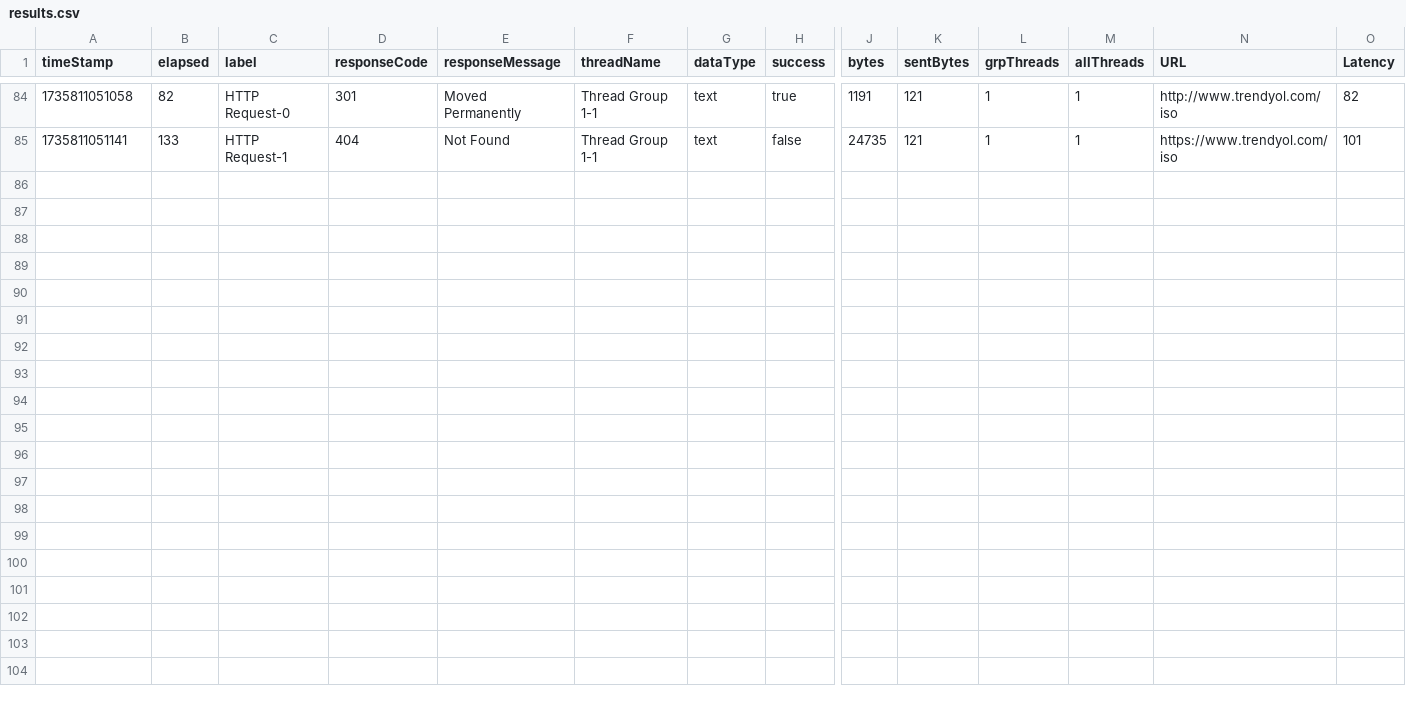
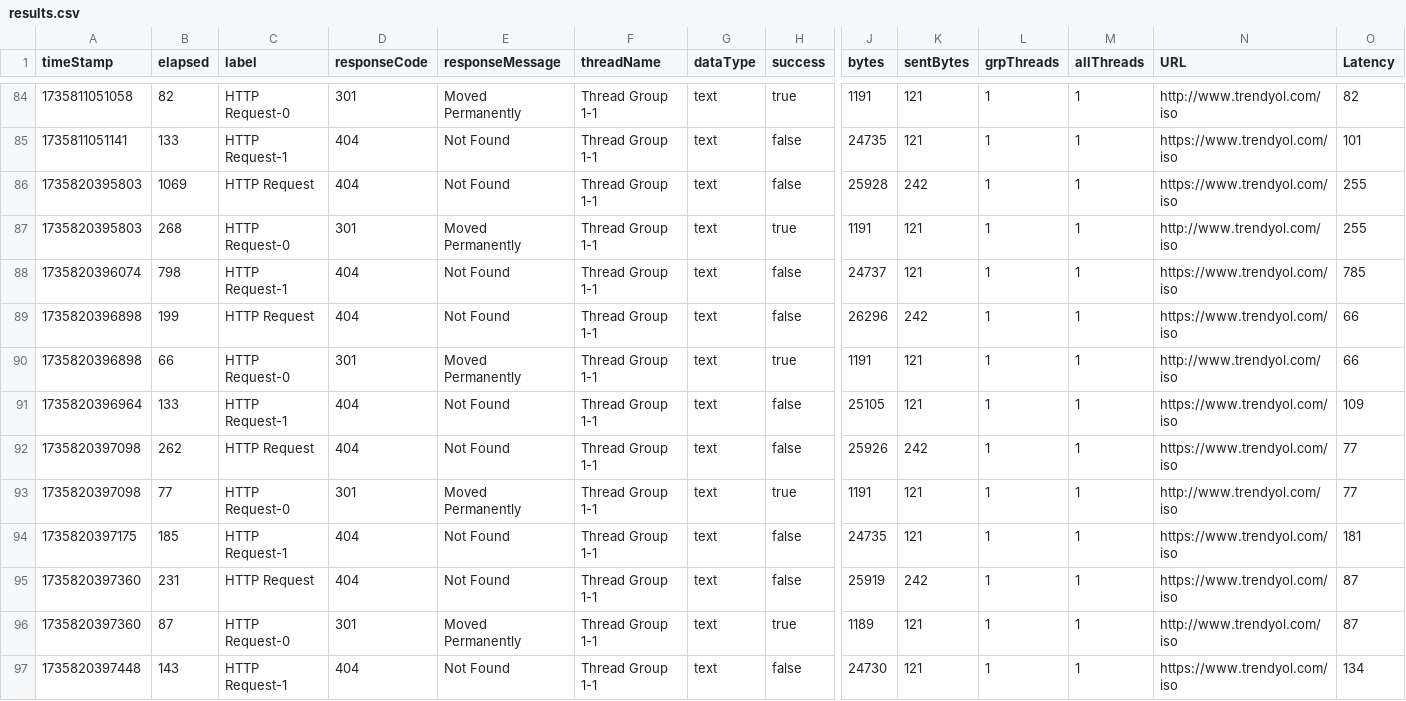
Before and after one commit to ieavci/PredictiveWebPerformanceMonitoring, a CSV file: JMeter-AI/outputs/results.csv, drawn as a sheet; only a part is shown, gaps mark what is left out; rows hold the shown columns only; the diff names each change by its address in the sheet, - before the commit and + after, or states it on an @@ line.

```diff
--- a/JMeter-AI/outputs/results.csv
+++ b/JMeter-AI/outputs/results.csv
+row 86: 1735820395803 | 1069 | HTTP Request | 404 | Not Found | Thread Group 1-1 | text | false | 25928 | 242 | 1 | 1 | https://www.trendyol.com/iso | 255
+row 87: 1735820395803 | 268 | HTTP Request-0 | 301 | Moved Permanently | Thread Group 1-1 | text | true | 1191 | 121 | 1 | 1 | http://www.trendyol.com/iso | 255
+row 88: 1735820396074 | 798 | HTTP Request-1 | 404 | Not Found | Thread Group 1-1 | text | false | 24737 | 121 | 1 | 1 | https://www.trendyol.com/iso | 785
+row 89: 1735820396898 | 199 | HTTP Request | 404 | Not Found | Thread Group 1-1 | text | false | 26296 | 242 | 1 | 1 | https://www.trendyol.com/iso | 66
+row 90: 1735820396898 | 66 | HTTP Request-0 | 301 | Moved Permanently | Thread Group 1-1 | text | true | 1191 | 121 | 1 | 1 | http://www.trendyol.com/iso | 66
+row 91: 1735820396964 | 133 | HTTP Request-1 | 404 | Not Found | Thread Group 1-1 | text | false | 25105 | 121 | 1 | 1 | https://www.trendyol.com/iso | 109
+row 92: 1735820397098 | 262 | HTTP Request | 404 | Not Found | Thread Group 1-1 | text | false | 25926 | 242 | 1 | 1 | https://www.trendyol.com/iso | 77
+row 93: 1735820397098 | 77 | HTTP Request-0 | 301 | Moved Permanently | Thread Group 1-1 | text | true | 1191 | 121 | 1 | 1 | http://www.trendyol.com/iso | 77
+row 94: 1735820397175 | 185 | HTTP Request-1 | 404 | Not Found | Thread Group 1-1 | text | false | 24735 | 121 | 1 | 1 | https://www.trendyol.com/iso | 181
+row 95: 1735820397360 | 231 | HTTP Request | 404 | Not Found | Thread Group 1-1 | text | false | 25919 | 242 | 1 | 1 | https://www.trendyol.com/iso | 87
+row 96: 1735820397360 | 87 | HTTP Request-0 | 301 | Moved Permanently | Thread Group 1-1 | text | true | 1189 | 121 | 1 | 1 | http://www.trendyol.com/iso | 87
+row 97: 1735820397448 | 143 | HTTP Request-1 | 404 | Not Found | Thread Group 1-1 | text | false | 24730 | 121 | 1 | 1 | https://www.trendyol.com/iso | 134
```
Also changed, not shown: JMeter-AI/outputs/anomalies.csv, JMeter-AI/outputs/summary_results.csv, 12 other files.
